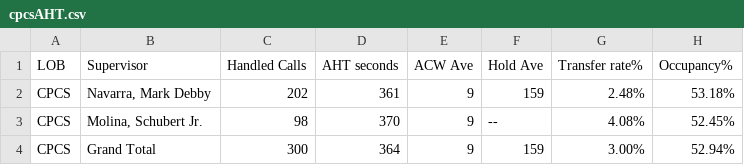
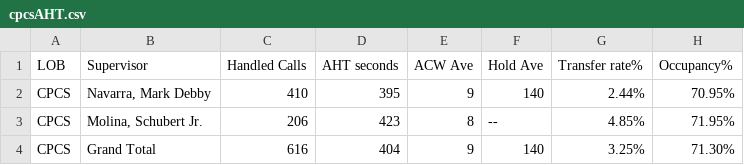
Before and after one commit to CGS-J/CPCS-AHT, a CSV file: cpcsAHT.csv, drawn as a sheet.

```diff
--- a/cpcsAHT.csv
+++ b/cpcsAHT.csv
@@ -1,4 +1,4 @@
 LOB,Supervisor,Handled Calls ,AHT seconds,ACW Ave,Hold Ave,Transfer rate%,Occupancy%
-CPCS,"Navarra, Mark Debby",202,361,9,159,2.48%,53.18%
-CPCS,"Molina, Schubert Jr.",98,370,9,--,4.08%,52.45%
-CPCS,Grand Total,300,364,9,159,3.00%,52.94%
+CPCS,"Navarra, Mark Debby",410,395,9,140,2.44%,70.95%
+CPCS,"Molina, Schubert Jr.",206,423,8,--,4.85%,71.95%
+CPCS,Grand Total,616,404,9,140,3.25%,71.30%
```
Also changed, not shown: cpcs.csv.
